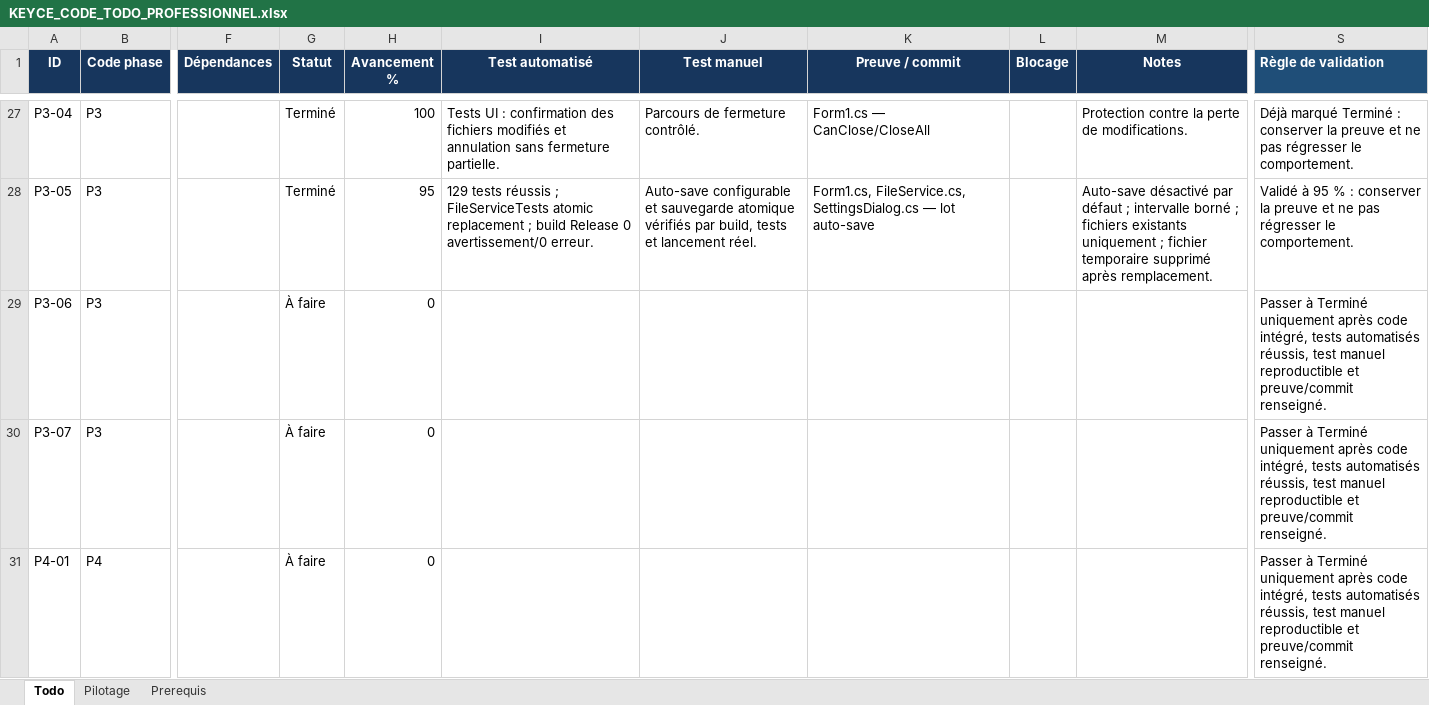
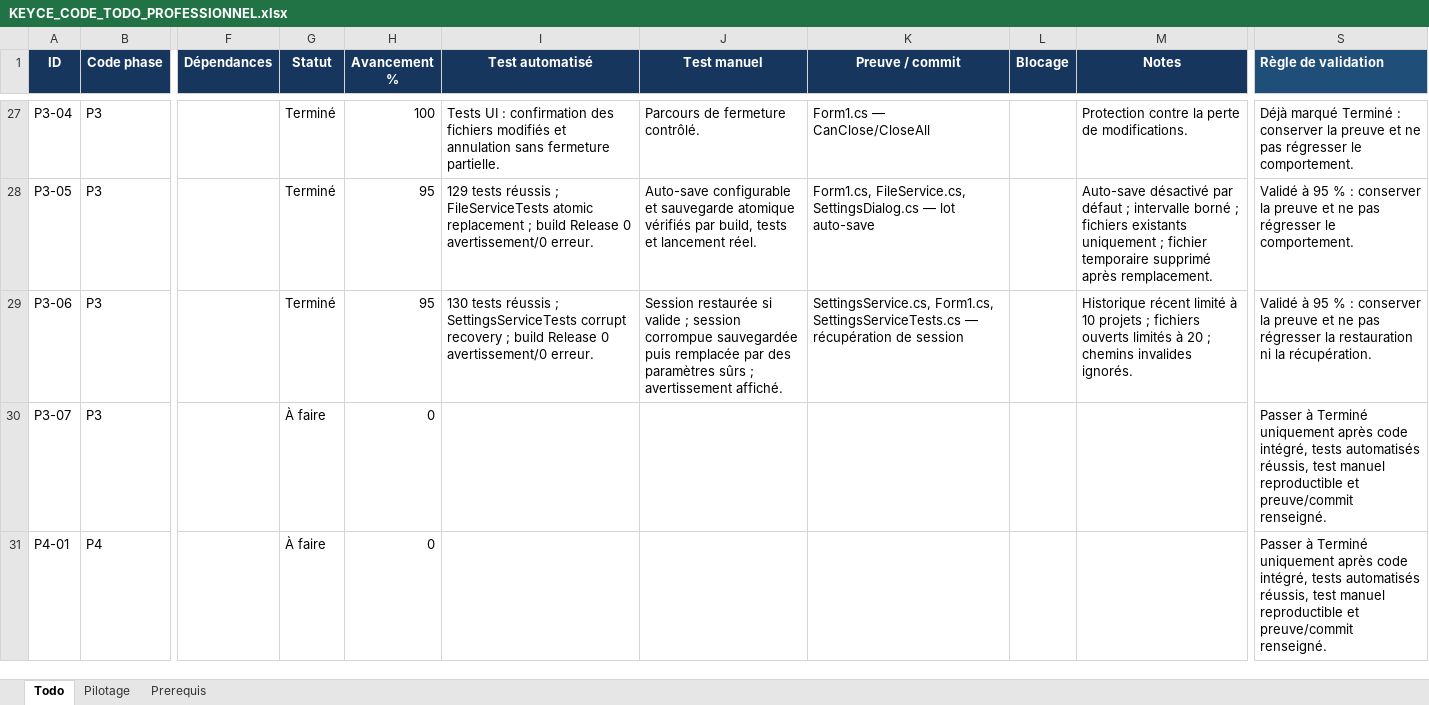
Before and after one commit to h8hxhhhfvx-create/KEYCE-CODE, an Excel workbook: outputs/KEYCE_CODE_TODO_PROFESSIONNEL.xlsx, sheet Todo, drawn as a sheet; only a part is shown, gaps mark what is left out; values as stored, in another font and other column widths than the file's, no borders; conditional formats not drawn; the diff names each change by its address in the sheet, - before the commit and + after, or states it on an @@ line.

Commit message:
feat(session): recover corrupt workspace sessions safely

```diff
--- a/outputs/KEYCE_CODE_TODO_PROFESSIONNEL.xlsx (sheet Todo)
+++ b/outputs/KEYCE_CODE_TODO_PROFESSIONNEL.xlsx (sheet Todo)
-G29 (Statut): À faire
+G29 (Statut): Terminé
-H29 (Avancement %): 0
+H29 (Avancement %): 95
-I29 (Test automatisé): (empty)
+I29 (Test automatisé): 130 tests réussis ; SettingsServiceTests corrupt recovery ; build Release 0 avertissement/0 erreur.
-J29 (Test manuel): (empty)
+J29 (Test manuel): Session restaurée si valide ; session corrompue sauvegardée puis remplacée par des paramètres sûrs ; avertissement affiché.
-K29 (Preuve / commit): (empty)
+K29 (Preuve / commit): SettingsService.cs, Form1.cs, SettingsServiceTests.cs — récupération de session
-M29 (Notes): (empty)
+M29 (Notes): Historique récent limité à 10 projets ; fichiers ouverts limités à 20 ; chemins invalides ignorés.
-S29 (Règle de validation): Passer à Terminé uniquement après code intégré, tests automatisés réussis, test manuel reproductible et preuve/commit renseigné.
+S29 (Règle de validation): Validé à 95 % : conserver la preuve et ne pas régresser la restauration ni la récupération.
```
Also changed, not shown: sheet Pilotage, 3 other files.
